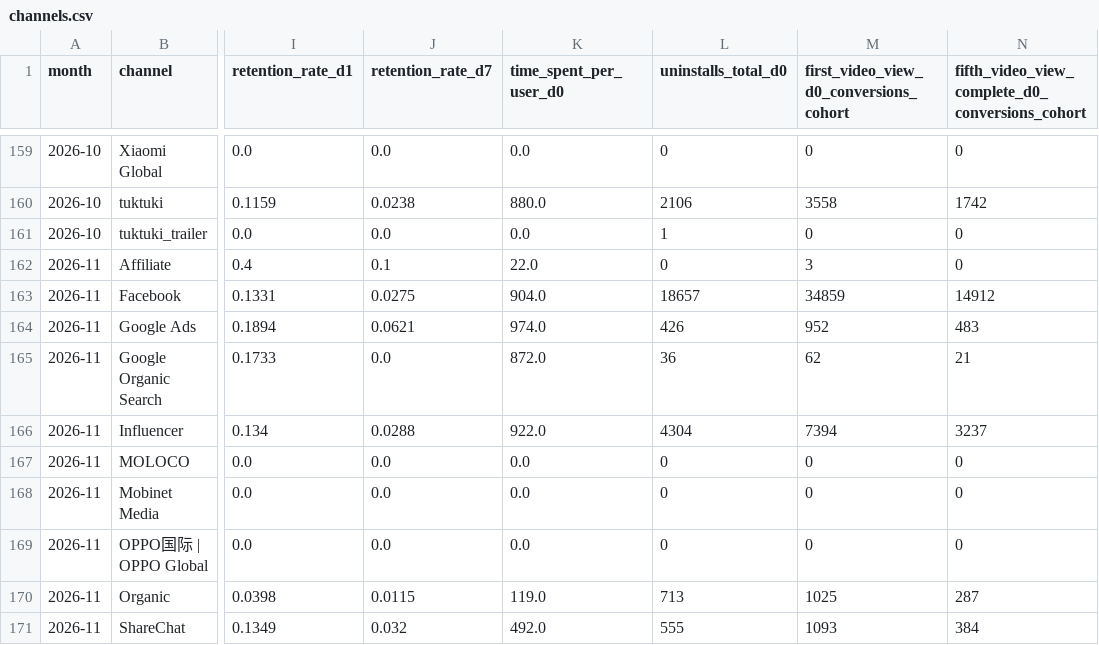
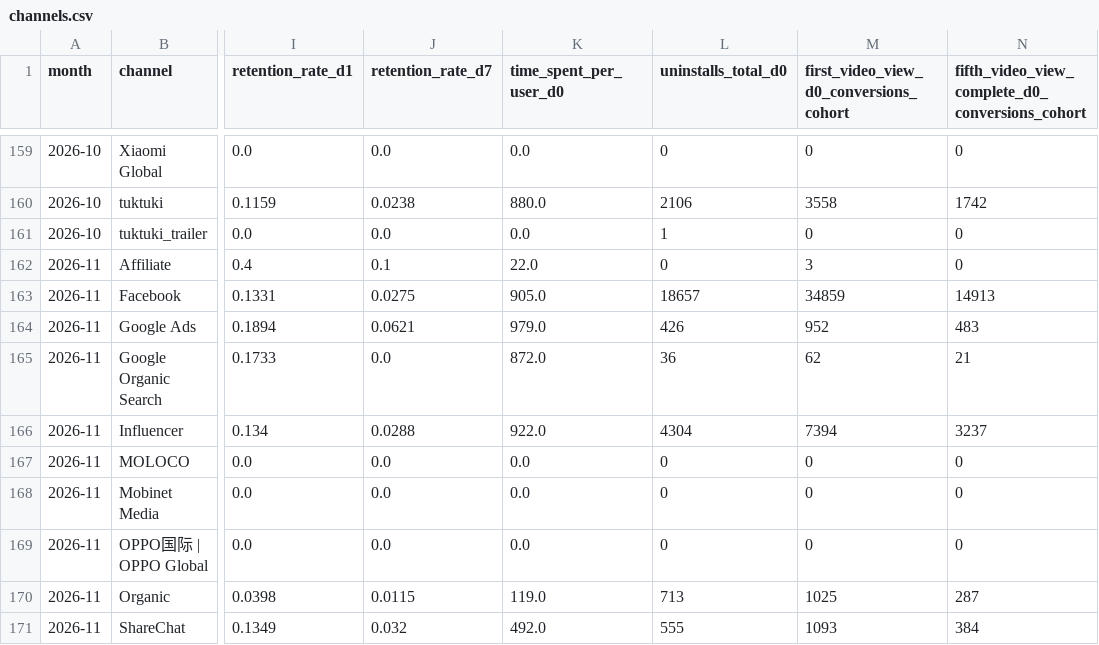
Before and after one commit to kshitijbhatiakaul/tuktuki-master-tracker, a CSV file: data/behaviour/channels.csv, drawn as a sheet; only a part is shown, gaps mark what is left out; the diff names each change by its address in the sheet, - before the commit and + after, or states it on an @@ line.

```diff
--- a/data/behaviour/channels.csv
+++ b/data/behaviour/channels.csv
-K163 (time_spent_per_user_d0): 904.0
+K163 (time_spent_per_user_d0): 905.0
-N163: 14912
+N163: 14913
-K164 (time_spent_per_user_d0): 974.0
+K164 (time_spent_per_user_d0): 979.0
```
Also changed, not shown: data/behaviour/cohorts.csv, data/behaviour/daily.csv, 12 other files.
